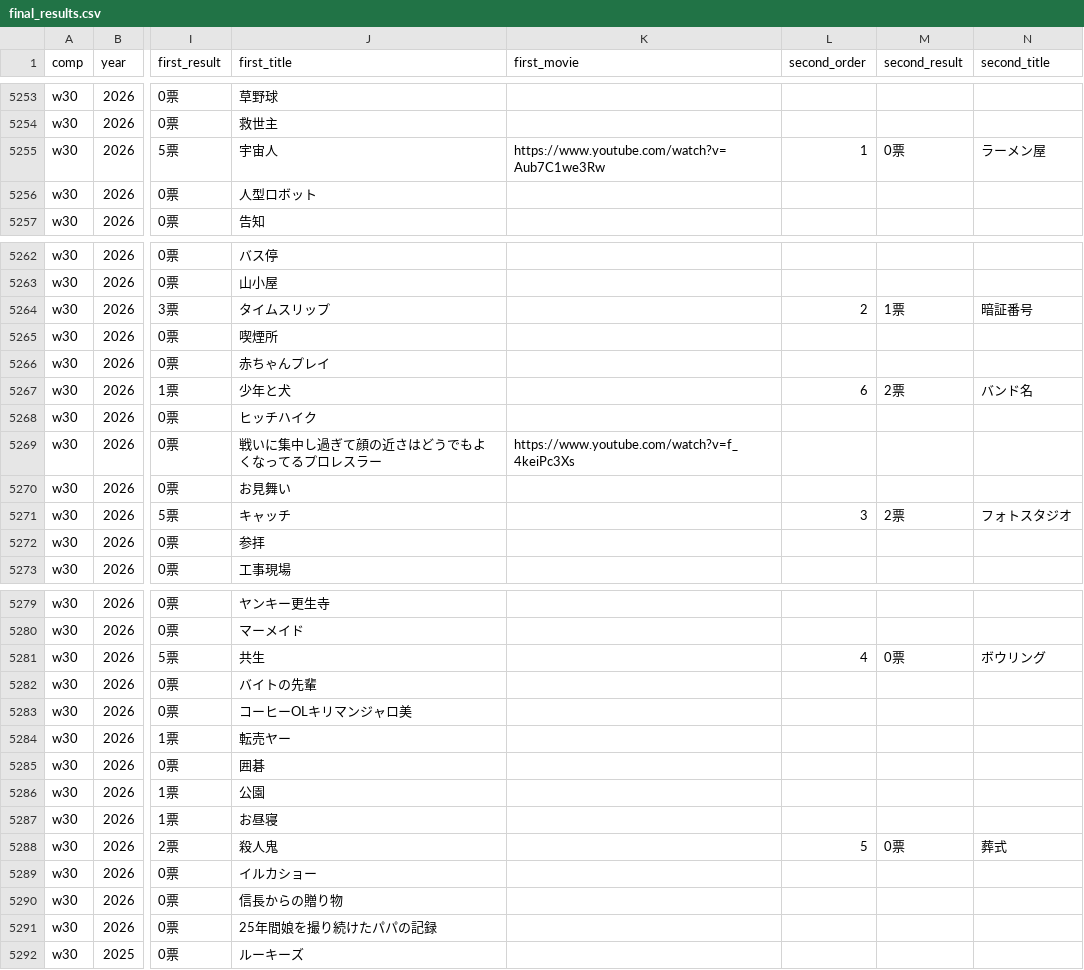
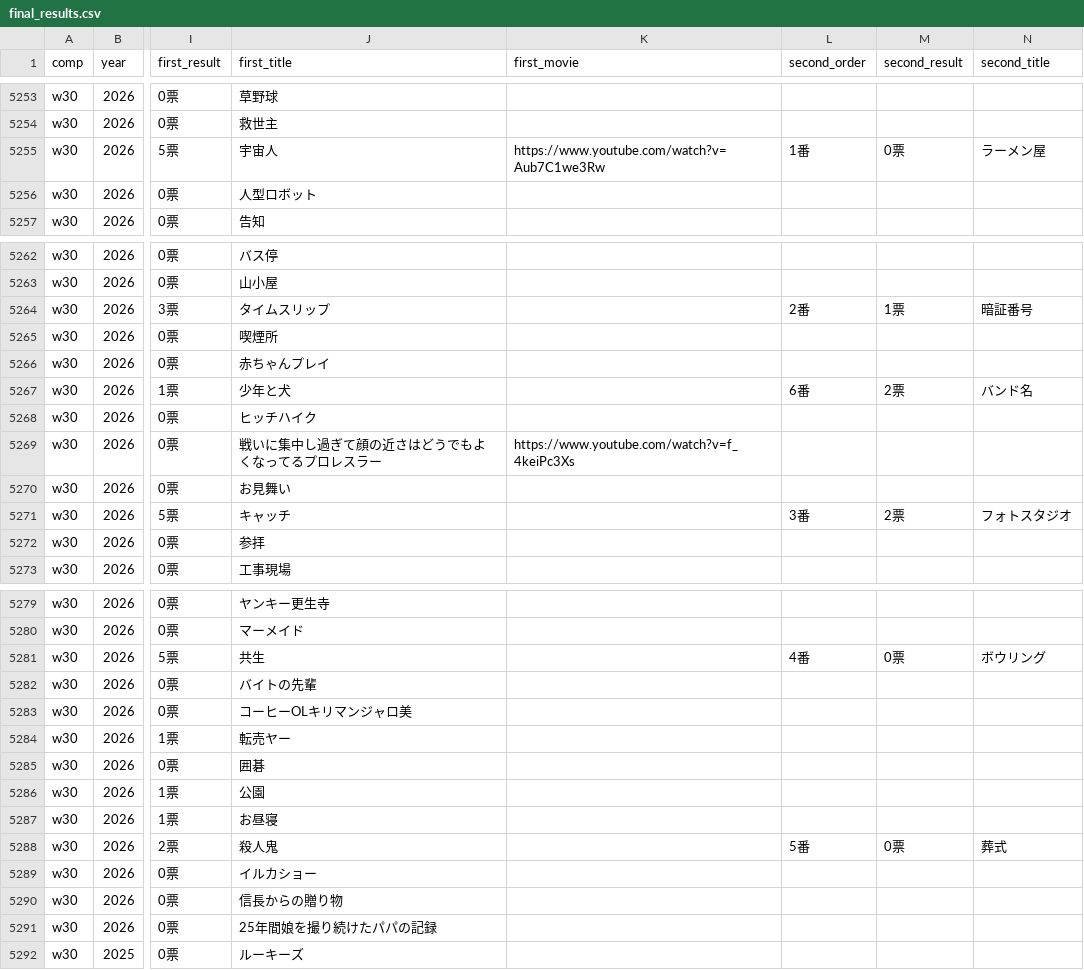
Before and after one commit to gmmtea/owarai-data, a CSV file: seed_csv/final_results.csv, drawn as a sheet; only a part is shown, gaps mark what is left out; the diff names each change by its address in the sheet, - before the commit and + after, or states it on an @@ line.

```diff
--- a/seed_csv/final_results.csv
+++ b/seed_csv/final_results.csv
-L5255 (second_order): 1
+L5255 (second_order): 1番
-L5264 (second_order): 2
+L5264 (second_order): 2番
-L5267 (second_order): 6
+L5267 (second_order): 6番
-L5271 (second_order): 3
+L5271 (second_order): 3番
-L5281 (second_order): 4
+L5281 (second_order): 4番
-L5288 (second_order): 5
+L5288 (second_order): 5番
```
Also changed, not shown: 1 other file.
